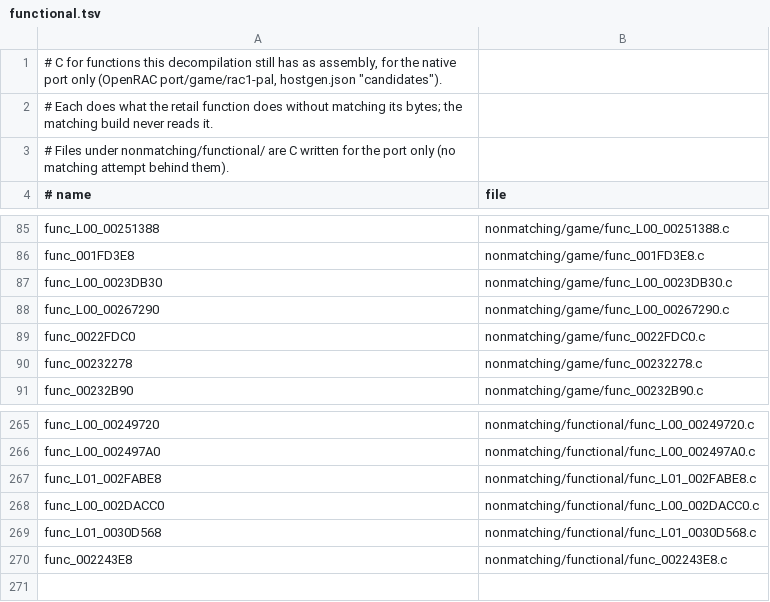
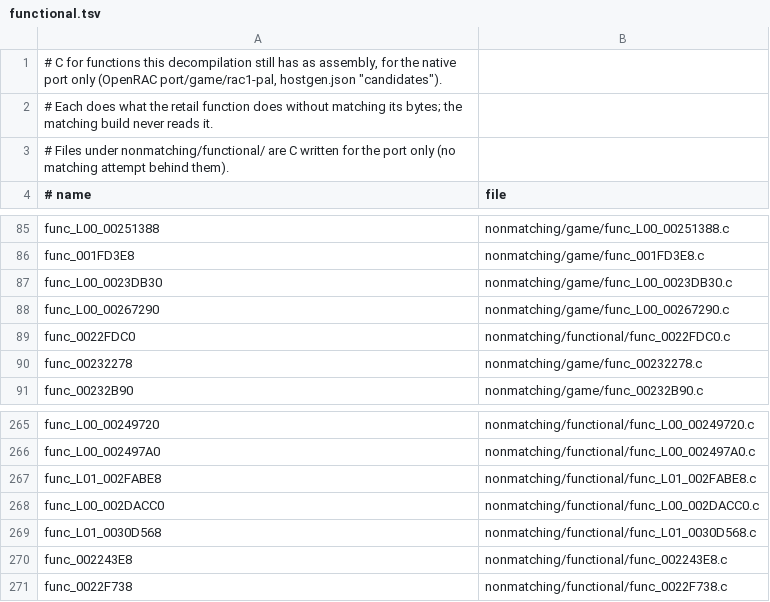
Before and after one commit to Lynder063/rac1-decomp, a TSV file: nonmatching/functional.tsv, drawn as a sheet; only a part is shown, gaps mark what is left out.

```diff
--- a/nonmatching/functional.tsv
+++ b/nonmatching/functional.tsv
@@ -88,3 +88,3 @@ func_L00_0023DB30	nonmatching/game/func_L00_0023DB30.c
 func_L00_00267290	nonmatching/game/func_L00_00267290.c
-func_0022FDC0	nonmatching/game/func_0022FDC0.c
+func_0022FDC0	nonmatching/functional/func_0022FDC0.c
 func_00232278	nonmatching/game/func_00232278.c
@@ -270 +270,2 @@ func_L01_0030D568	nonmatching/functional/func_L01_0030D568.c
 func_002243E8	nonmatching/functional/func_002243E8.c
+func_0022F738	nonmatching/functional/func_0022F738.c
```
Also changed, not shown: 2 other files.
